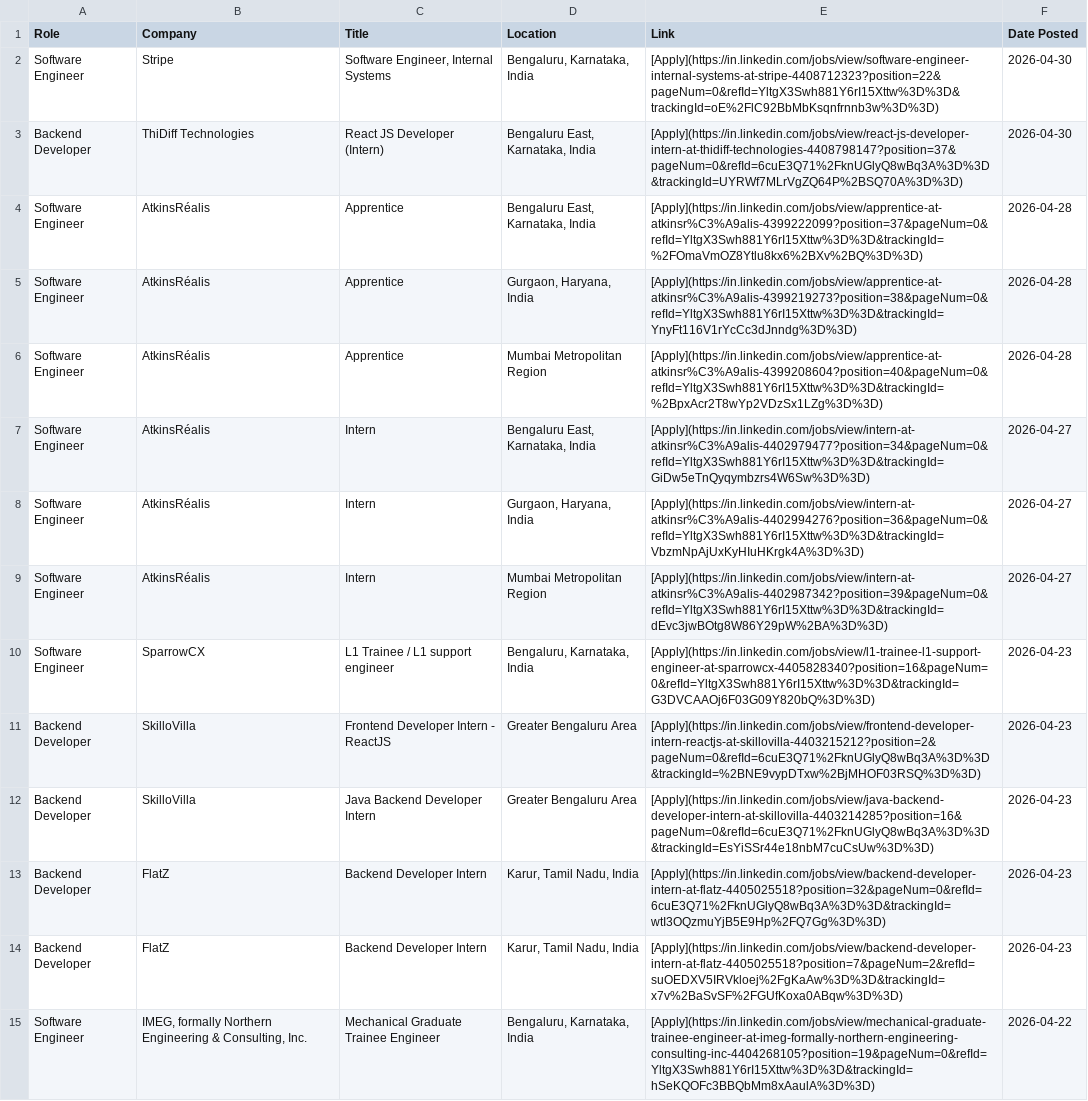
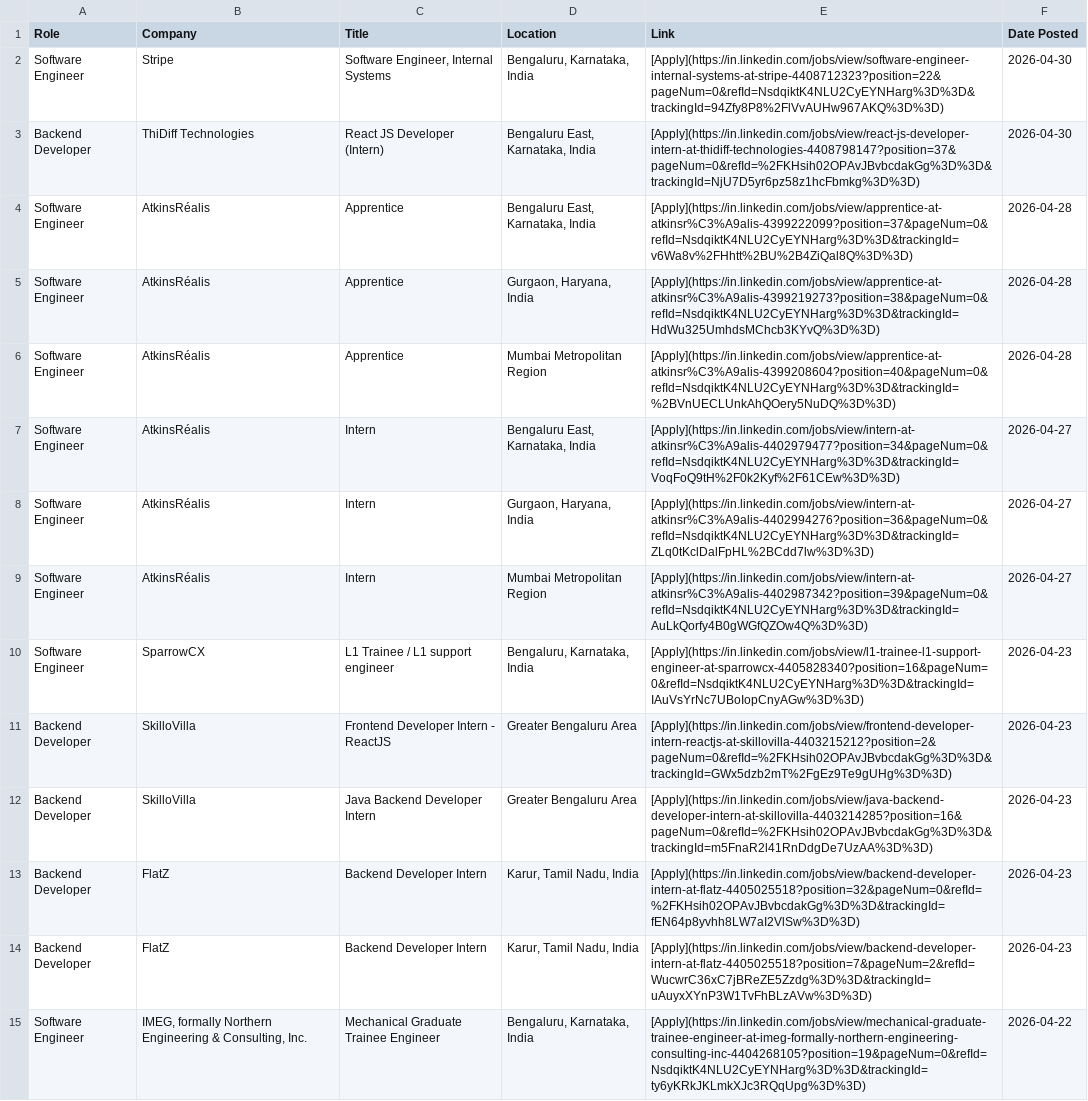
Before and after one commit to IshaCodes04/OpportunityHub, a CSV file: april_2026_opportunities.csv, drawn as a sheet; only a part is shown; the diff covers the shown part only; the diff names each change by its address in the sheet, - before the commit and + after, or states it on an @@ line.

Commit message:
🔄 Update: April 2026 job opportunities (Auto)

```diff
--- a/april_2026_opportunities.csv
+++ b/april_2026_opportunities.csv
-E2 (Link): [Apply](https://in.linkedin.com/jobs/view/software-engineer-internal-systems-at-stripe-4408712323?position=22&pageNum=0&refId=YltgX3Swh881Y6rI15Xttw%3D%3D&trackingId=oE%2FlC92BbMbKsqnfrnnb3w%3D%3D)
+E2 (Link): [Apply](https://in.linkedin.com/jobs/view/software-engineer-internal-systems-at-stripe-4408712323?position=22&pageNum=0&refId=NsdqiktK4NLU2CyEYNHarg%3D%3D&trackingId=94Zfy8P8%2FlVvAUHw967AKQ%3D%3D)
-E3 (Link): [Apply](https://in.linkedin.com/jobs/view/react-js-developer-intern-at-thidiff-technologies-4408798147?position=37&pageNum=0&refId=6cuE3Q71%2FknUGlyQ8wBq3A%3D%3D&trackingId=UYRWf7MLrVgZQ64P%2BSQ70A%3D%3D)
+E3 (Link): [Apply](https://in.linkedin.com/jobs/view/react-js-developer-intern-at-thidiff-technologies-4408798147?position=37&pageNum=0&refId=%2FKHsih02OPAvJBvbcdakGg%3D%3D&trackingId=NjU7D5yr6pz58z1hcFbmkg%3D%3D)
-E4 (Link): [Apply](https://in.linkedin.com/jobs/view/apprentice-at-atkinsr%C3%A9alis-4399222099?position=37&pageNum=0&refId=YltgX3Swh881Y6rI15Xttw%3D%3D&trackingId=%2FOmaVmOZ8Ytlu8kx6%2BXv%2BQ%3D%3D)
+E4 (Link): [Apply](https://in.linkedin.com/jobs/view/apprentice-at-atkinsr%C3%A9alis-4399222099?position=37&pageNum=0&refId=NsdqiktK4NLU2CyEYNHarg%3D%3D&trackingId=v6Wa8v%2FHhtt%2BU%2B4ZiQal8Q%3D%3D)
-E5 (Link): [Apply](https://in.linkedin.com/jobs/view/apprentice-at-atkinsr%C3%A9alis-4399219273?position=38&pageNum=0&refId=YltgX3Swh881Y6rI15Xttw%3D%3D&trackingId=YnyFt116V1rYcCc3dJnndg%3D%3D)
+E5 (Link): [Apply](https://in.linkedin.com/jobs/view/apprentice-at-atkinsr%C3%A9alis-4399219273?position=38&pageNum=0&refId=NsdqiktK4NLU2CyEYNHarg%3D%3D&trackingId=HdWu325UmhdsMChcb3KYvQ%3D%3D)
-E6 (Link): [Apply](https://in.linkedin.com/jobs/view/apprentice-at-atkinsr%C3%A9alis-4399208604?position=40&pageNum=0&refId=YltgX3Swh881Y6rI15Xttw%3D%3D&trackingId=%2BpxAcr2T8wYp2VDzSx1LZg%3D%3D)
+E6 (Link): [Apply](https://in.linkedin.com/jobs/view/apprentice-at-atkinsr%C3%A9alis-4399208604?position=40&pageNum=0&refId=NsdqiktK4NLU2CyEYNHarg%3D%3D&trackingId=%2BVnUECLUnkAhQOery5NuDQ%3D%3D)
-E7 (Link): [Apply](https://in.linkedin.com/jobs/view/intern-at-atkinsr%C3%A9alis-4402979477?position=34&pageNum=0&refId=YltgX3Swh881Y6rI15Xttw%3D%3D&trackingId=GiDw5eTnQyqymbzrs4W6Sw%3D%3D)
+E7 (Link): [Apply](https://in.linkedin.com/jobs/view/intern-at-atkinsr%C3%A9alis-4402979477?position=34&pageNum=0&refId=NsdqiktK4NLU2CyEYNHarg%3D%3D&trackingId=VoqFoQ9tH%2F0k2Kyf%2F61CEw%3D%3D)
-E8 (Link): [Apply](https://in.linkedin.com/jobs/view/intern-at-atkinsr%C3%A9alis-4402994276?position=36&pageNum=0&refId=YltgX3Swh881Y6rI15Xttw%3D%3D&trackingId=VbzmNpAjUxKyHIuHKrgk4A%3D%3D)
+E8 (Link): [Apply](https://in.linkedin.com/jobs/view/intern-at-atkinsr%C3%A9alis-4402994276?position=36&pageNum=0&refId=NsdqiktK4NLU2CyEYNHarg%3D%3D&trackingId=ZLq0tKclDalFpHL%2BCdd7lw%3D%3D)
-E9 (Link): [Apply](https://in.linkedin.com/jobs/view/intern-at-atkinsr%C3%A9alis-4402987342?position=39&pageNum=0&refId=YltgX3Swh881Y6rI15Xttw%3D%3D&trackingId=dEvc3jwBOtg8W86Y29pW%2BA%3D%3D)
+E9 (Link): [Apply](https://in.linkedin.com/jobs/view/intern-at-atkinsr%C3%A9alis-4402987342?position=39&pageNum=0&refId=NsdqiktK4NLU2CyEYNHarg%3D%3D&trackingId=AuLkQorfy4B0gWGfQZOw4Q%3D%3D)
-E10 (Link): [Apply](https://in.linkedin.com/jobs/view/l1-trainee-l1-support-engineer-at-sparrowcx-4405828340?position=16&pageNum=0&refId=YltgX3Swh881Y6rI15Xttw%3D%3D&trackingId=G3DVCAAOj6F03G09Y820bQ%3D%3D)
+E10 (Link): [Apply](https://in.linkedin.com/jobs/view/l1-trainee-l1-support-engineer-at-sparrowcx-4405828340?position=16&pageNum=0&refId=NsdqiktK4NLU2CyEYNHarg%3D%3D&trackingId=IAuVsYrNc7UBoIopCnyAGw%3D%3D)
-E11 (Link): [Apply](https://in.linkedin.com/jobs/view/frontend-developer-intern-reactjs-at-skillovilla-4403215212?position=2&pageNum=0&refId=6cuE3Q71%2FknUGlyQ8wBq3A%3D%3D&trackingId=%2BNE9vypDTxw%2BjMHOF03RSQ%3D%3D)
+E11 (Link): [Apply](https://in.linkedin.com/jobs/view/frontend-developer-intern-reactjs-at-skillovilla-4403215212?position=2&pageNum=0&refId=%2FKHsih02OPAvJBvbcdakGg%3D%3D&trackingId=GWx5dzb2mT%2FgEz9Te9gUHg%3D%3D)
-E12 (Link): [Apply](https://in.linkedin.com/jobs/view/java-backend-developer-intern-at-skillovilla-4403214285?position=16&pageNum=0&refId=6cuE3Q71%2FknUGlyQ8wBq3A%3D%3D&trackingId=EsYiSSr44e18nbM7cuCsUw%3D%3D)
+E12 (Link): [Apply](https://in.linkedin.com/jobs/view/java-backend-developer-intern-at-skillovilla-4403214285?position=16&pageNum=0&refId=%2FKHsih02OPAvJBvbcdakGg%3D%3D&trackingId=m5FnaR2l41RnDdgDe7UzAA%3D%3D)
-E13 (Link): [Apply](https://in.linkedin.com/jobs/view/backend-developer-intern-at-flatz-4405025518?position=32&pageNum=0&refId=6cuE3Q71%2FknUGlyQ8wBq3A%3D%3D&trackingId=wtI3OQzmuYjB5E9Hp%2FQ7Gg%3D%3D)
+E13 (Link): [Apply](https://in.linkedin.com/jobs/view/backend-developer-intern-at-flatz-4405025518?position=32&pageNum=0&refId=%2FKHsih02OPAvJBvbcdakGg%3D%3D&trackingId=fEN64p8yvhh8LW7aI2VlSw%3D%3D)
-E14 (Link): [Apply](https://in.linkedin.com/jobs/view/backend-developer-intern-at-flatz-4405025518?position=7&pageNum=2&refId=suOEDXV5IRVkloej%2FgKaAw%3D%3D&trackingId=x7v%2BaSvSF%2FGUfKoxa0ABqw%3D%3D)
+E14 (Link): [Apply](https://in.linkedin.com/jobs/view/backend-developer-intern-at-flatz-4405025518?position=7&pageNum=2&refId=WucwrC36xC7jBReZE5Zzdg%3D%3D&trackingId=uAuyxXYnP3W1TvFhBLzAVw%3D%3D)
-E15 (Link): [Apply](https://in.linkedin.com/jobs/view/mechanical-graduate-trainee-engineer-at-imeg-formally-northern-engineering-consulting-inc-4404268105?position=19&pageNum=0&refId=YltgX3Swh881Y6rI15Xttw%3D%3D&trackingId=hSeKQOFc3BBQbMm8xAaulA%3D%3D)
+E15 (Link): [Apply](https://in.linkedin.com/jobs/view/mechanical-graduate-trainee-engineer-at-imeg-formally-northern-engineering-consulting-inc-4404268105?position=19&pageNum=0&refId=NsdqiktK4NLU2CyEYNHarg%3D%3D&trackingId=ty6yKRkJKLmkXJc3RQqUpg%3D%3D)
```
Also changed, not shown: 1 removed row and 25 edited cells elsewhere in this file, 1 other file.
